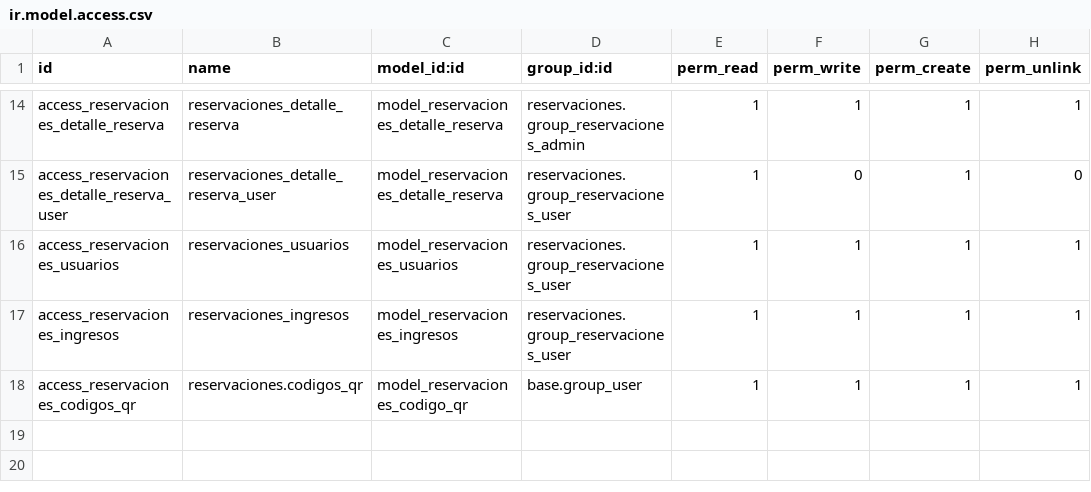
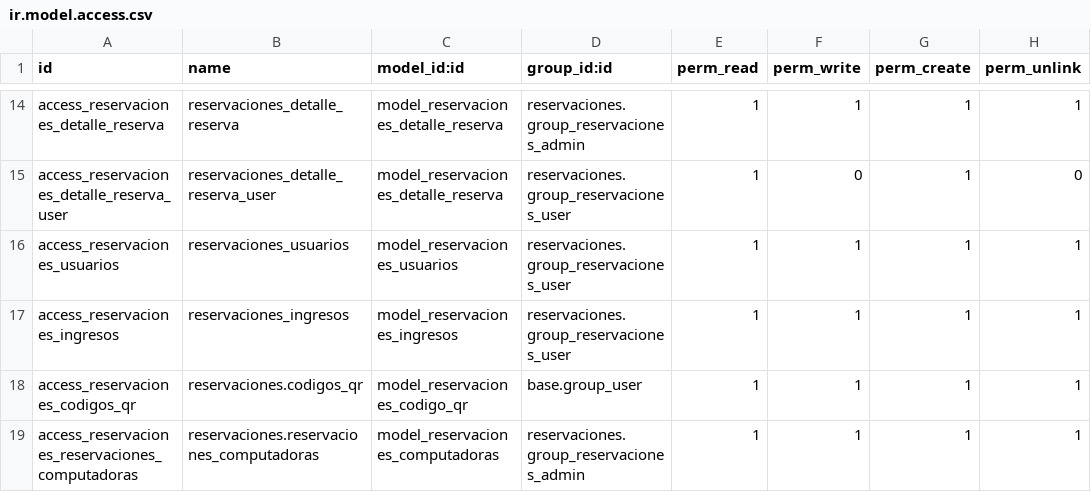
Before and after one commit to SOSTecnico/Odoo_PuceSD, a CSV file: custom_addons/Bitacora/reservaciones/security/ir.model.access.csv, drawn as a sheet; only a part is shown, gaps mark what is left out; the diff names each change by its address in the sheet, - before the commit and + after, or states it on an @@ line.

```diff
--- a/custom_addons/Bitacora/reservaciones/security/ir.model.access.csv
+++ b/custom_addons/Bitacora/reservaciones/security/ir.model.access.csv
+row 19: access_reservaciones_reservaciones_computadoras | reservaciones.reservaciones_computadoras | model_reservaciones_computadoras | reservaciones.group_reservaciones_admin | 1 | 1 | 1 | 1
```
Also changed, not shown: 6 other files.
